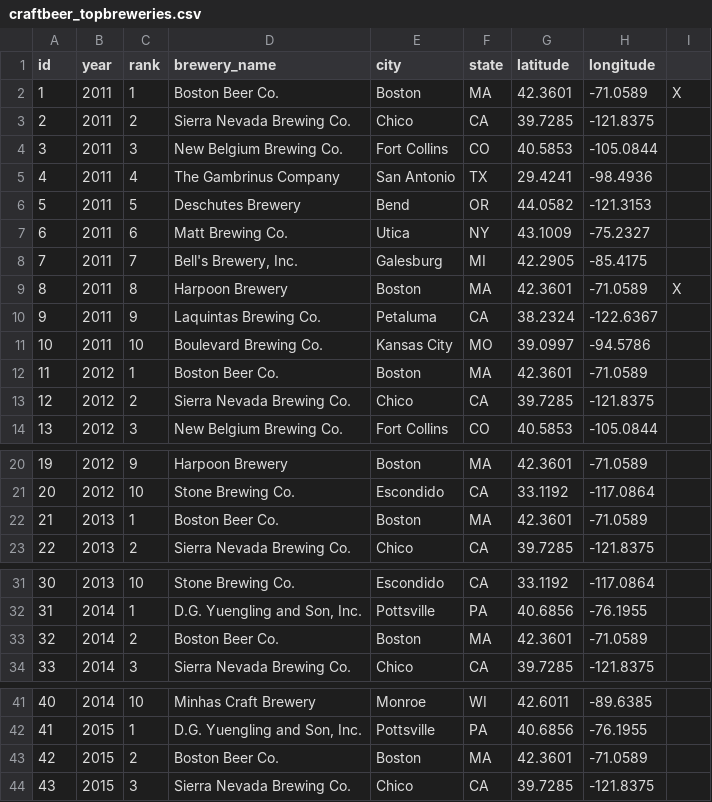
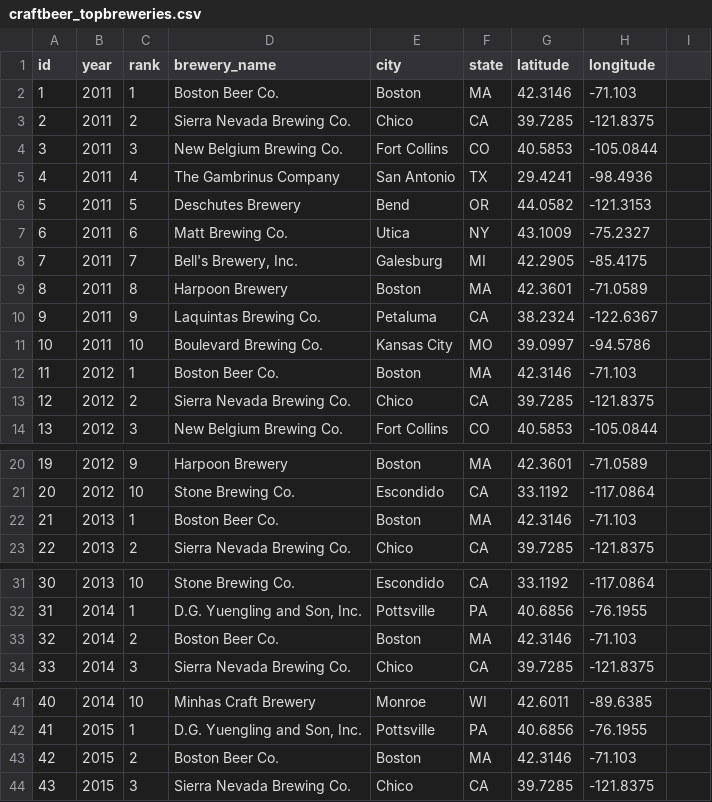
Before and after one commit to willoughby2/craftbeer_map, a CSV file: data/craftbeer_topbreweries.csv, drawn as a sheet; only a part is shown, gaps mark what is left out; the diff covers the shown part only.

```diff
--- a/data/craftbeer_topbreweries.csv
+++ b/data/craftbeer_topbreweries.csv
@@ -2 +2 @@ id,year,rank,brewery_name,city,state,latitude,longitude,
-1,2011,1,Boston Beer Co.,Boston,MA,42.3601,-71.0589,X
+1,2011,1,Boston Beer Co.,Boston,MA,42.3146,-71.103
@@ -9 +9 @@ id,year,rank,brewery_name,city,state,latitude,longitude,
-8,2011,8,Harpoon Brewery,Boston,MA,42.3601,-71.0589,X
+8,2011,8,Harpoon Brewery,Boston,MA,42.3601,-71.0589
@@ -12 +12 @@ id,year,rank,brewery_name,city,state,latitude,longitude,
-11,2012,1,Boston Beer Co.,Boston,MA,42.3601,-71.0589,
+11,2012,1,Boston Beer Co.,Boston,MA,42.3146,-71.103
@@ -22 +22 @@ id,year,rank,brewery_name,city,state,latitude,longitude,
-21,2013,1,Boston Beer Co.,Boston,MA,42.3601,-71.0589,
+21,2013,1,Boston Beer Co.,Boston,MA,42.3146,-71.103
@@ -33 +33 @@ id,year,rank,brewery_name,city,state,latitude,longitude,
-32,2014,2,Boston Beer Co.,Boston,MA,42.3601,-71.0589,
+32,2014,2,Boston Beer Co.,Boston,MA,42.3146,-71.103
@@ -43 +43 @@ id,year,rank,brewery_name,city,state,latitude,longitude,
-42,2015,2,Boston Beer Co.,Boston,MA,42.3601,-71.0589,
+42,2015,2,Boston Beer Co.,Boston,MA,42.3146,-71.103
```
Also changed, not shown: 2 edited cells elsewhere in this file, data/craftbeer_data.csv, 22 other files.
